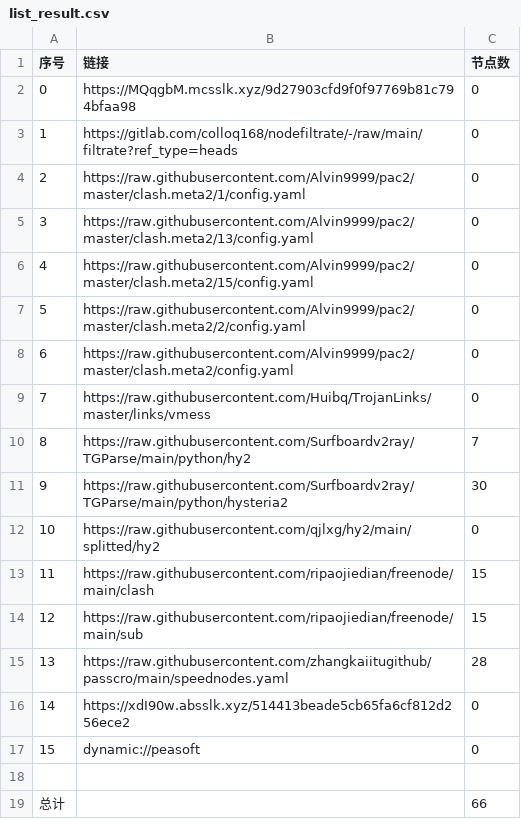
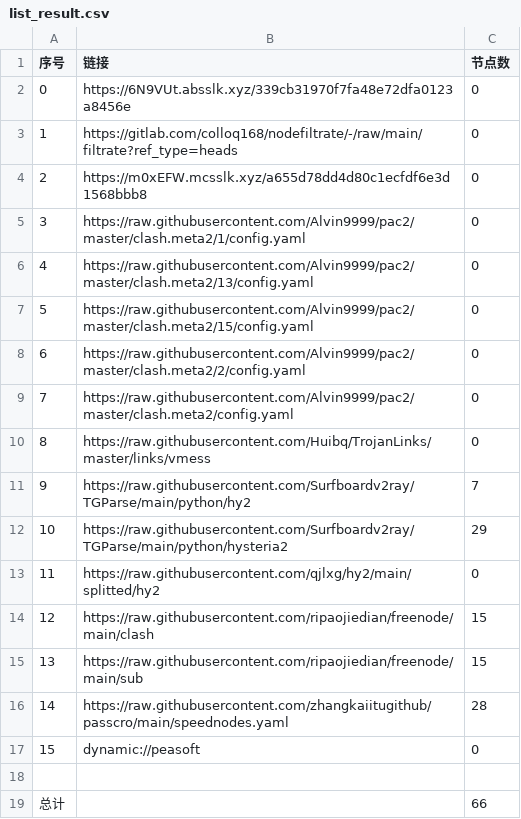
Before and after one commit to sileopro/AutoMergePublicNodes, a CSV file: list_result.csv, drawn as a sheet; removed rows and columns are numbered as before the commit, all else as after; the diff names each change by its address in the sheet, - before the commit and + after, or states it on an @@ line.

```diff
--- a/list_result.csv
+++ b/list_result.csv
-B2 (链接): https://MQqgbM.mcsslk.xyz/9d27903cfd9f0f97769b81c794bfaa98
+B2 (链接): https://6N9VUt.absslk.xyz/339cb31970f7fa48e72dfa0123a8456e
+row 4: 2 | https://m0xEFW.mcsslk.xyz/a655d78dd4d80c1ecfdf6e3d1568bbb8 | 0
@@ column A (序号) renumbered between rows 5 and 16 @@
-C12 (节点数): 30
+C12 (节点数): 29
-row 16: 14 | https://xdI90w.absslk.xyz/514413beade5cb65fa6cf812d256ece2 | 0
```
Also changed, not shown: 21 other files.
